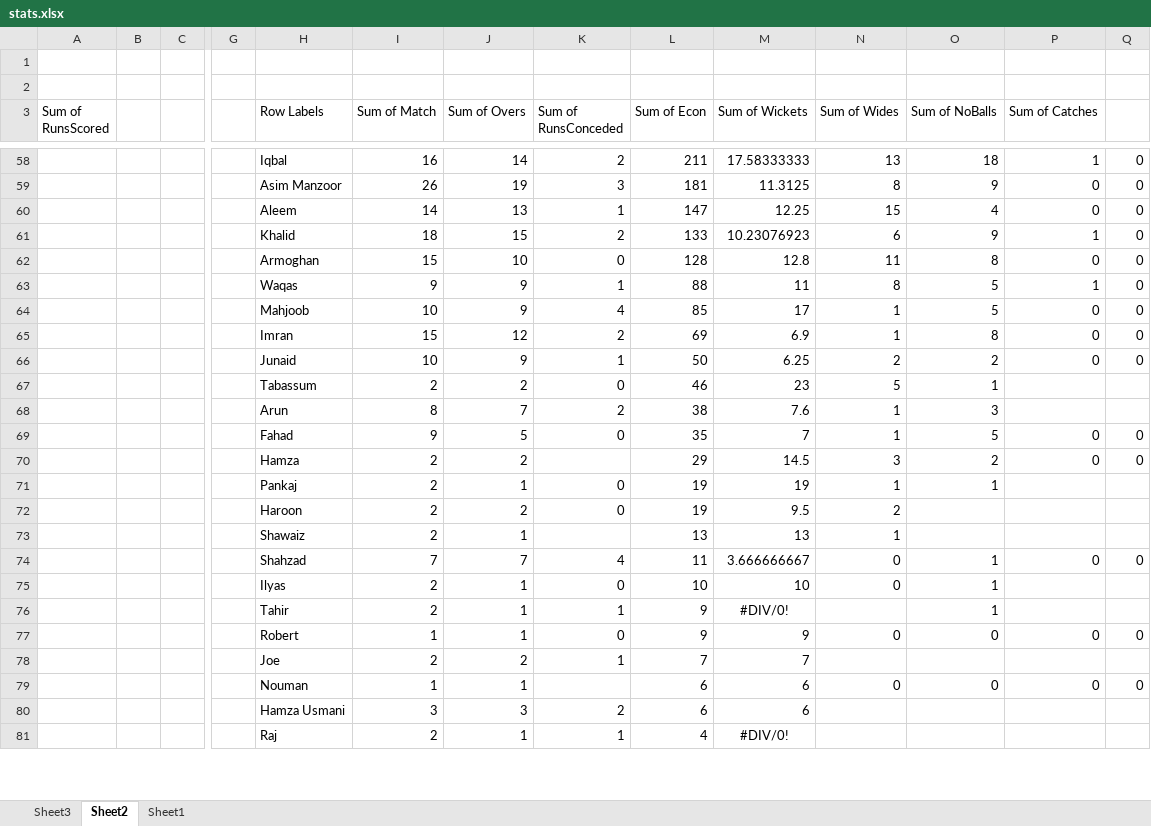
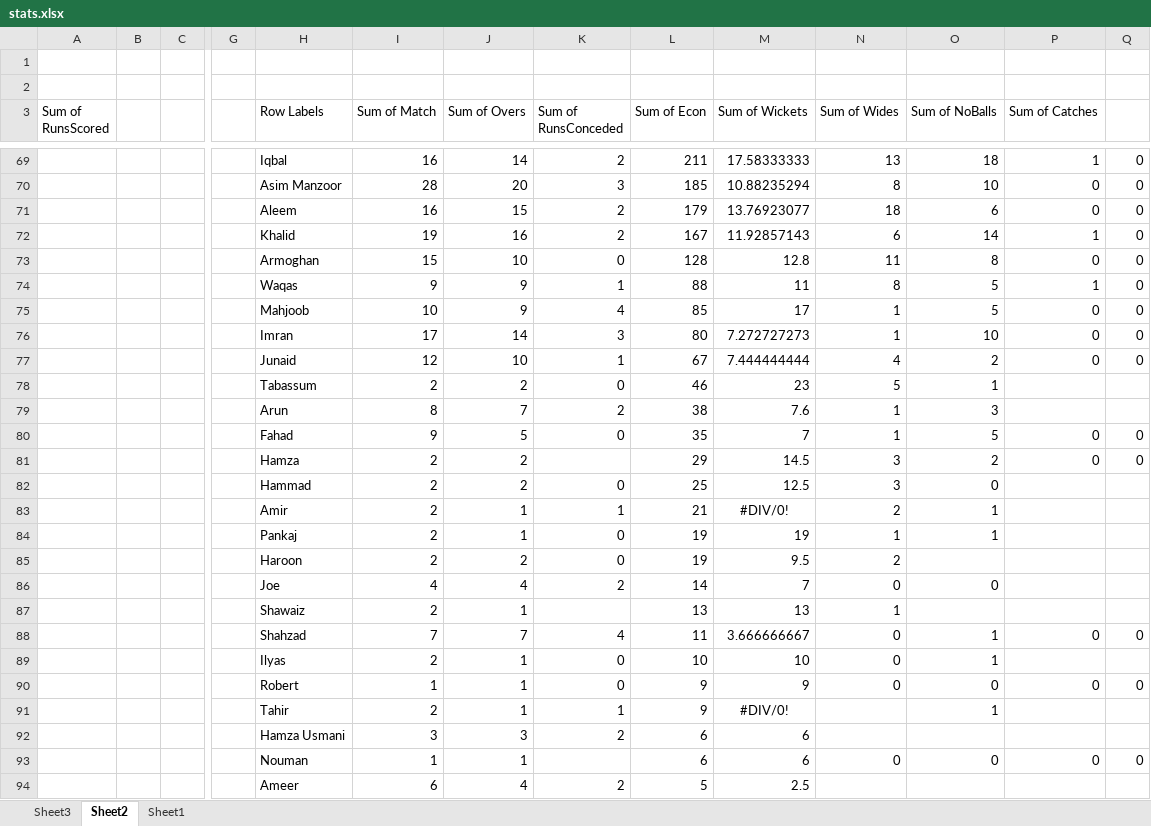
Before and after one commit to kaleemnet/pakcricketjo, an Excel workbook: stats/stats.xlsx, sheet Sheet2, drawn as a sheet; only a part is shown, gaps mark what is left out; the shorter side is filled out with more unchanged rows; values as stored, in another font and other column widths than the file's, no borders; removed rows and columns are numbered as before the commit, all else as after; rows hold the shown columns only; the diff covers the shown part only; the diff names each change by its address in the sheet, - before the commit and + after, or states it on an @@ line.

```diff
--- a/stats/stats.xlsx (sheet Sheet2)
+++ b/stats/stats.xlsx (sheet Sheet2)
-I70 (Sum of Match): 26
+I70 (Sum of Match): 28
-J70 (Sum of Overs): 19
+J70 (Sum of Overs): 20
-L70 (Sum of Econ): 181
+L70 (Sum of Econ): 185
-M70 (Sum of Wickets): 11.3125
+M70 (Sum of Wickets): 10.88235294
-O70 (Sum of NoBalls): 9
+O70 (Sum of NoBalls): 10
-row 60:  |  |  |  | Aleem | 14 | 13 | 1 | 147 | 12.25 | 15 | 4 | 0 | 0
-row 61:  |  |  |  | Khalid | 18 | 15 | 2 | 133 | 10.23076923 | 6 | 9 | 1 | 0
+row 71:  |  |  |  | Aleem | 16 | 15 | 2 | 179 | 13.76923077 | 18 | 6 | 0 | 0
+row 72:  |  |  |  | Khalid | 19 | 16 | 2 | 167 | 11.92857143 | 6 | 14 | 1 | 0
-row 65:  |  |  |  | Imran | 15 | 12 | 2 | 69 | 6.9 | 1 | 8 | 0 | 0
-row 66:  |  |  |  | Junaid | 10 | 9 | 1 | 50 | 6.25 | 2 | 2 | 0 | 0
+row 76:  |  |  |  | Imran | 17 | 14 | 3 | 80 | 7.272727273 | 1 | 10 | 0 | 0
+row 77:  |  |  |  | Junaid | 12 | 10 | 1 | 67 | 7.444444444 | 4 | 2 | 0 | 0
+row 82:  |  |  |  | Hammad | 2 | 2 | 0 | 25 | 12.5 | 3 | 0
+row 83:  |  |  |  | Amir | 2 | 1 | 1 | 21 | #DIV/0! | 2 | 1
+row 86:  |  |  |  | Joe | 4 | 4 | 2 | 14 | 7 | 0 | 0
@@ row 77 moved to row 90: Robert @@
-row 78:  |  |  |  | Joe | 2 | 2 | 1 | 7 | 7
@@ row 80 moved to row 92: Hamza Usmani @@
+row 94:  |  |  |  | Ameer | 6 | 4 | 2 | 5 | 2.5
```
Also changed, not shown: 32 added rows, 22 removed rows, 8 moved rows and 47 edited cells elsewhere in this sheet, sheet Sheet1, sheet Sheet3, 4 other files.
